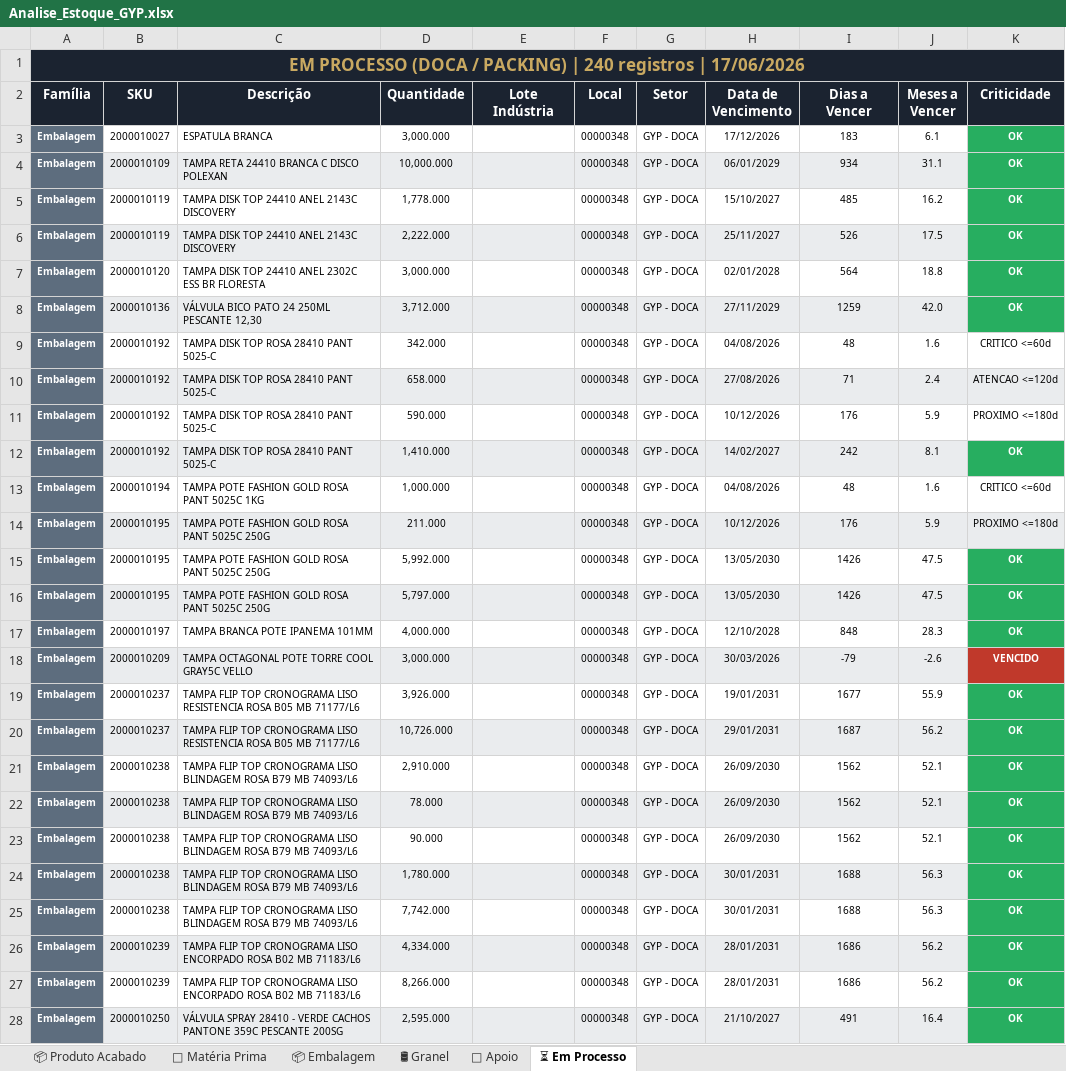
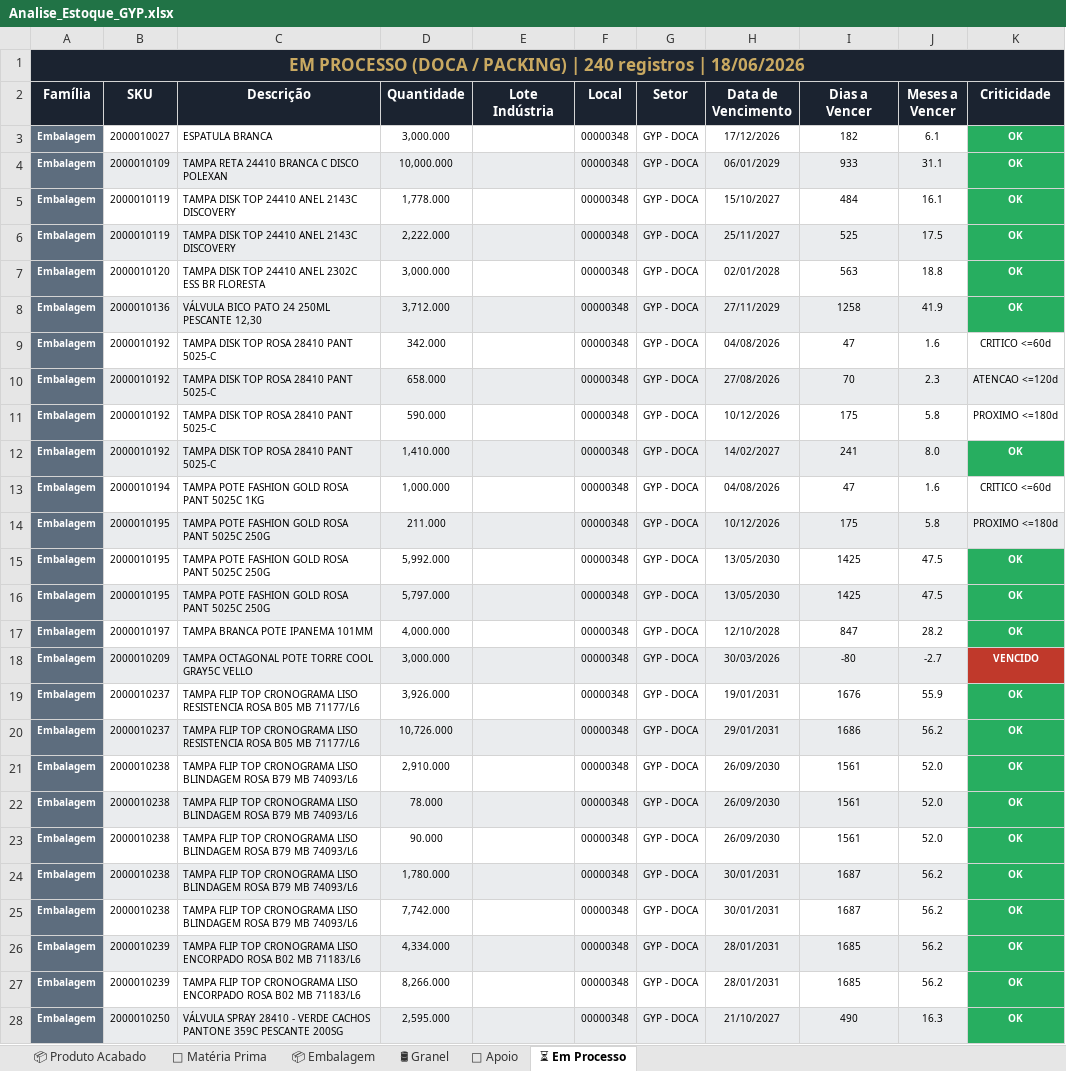
Before and after one commit to odair797/dashboard-estoque-gyp, an Excel workbook: output/Analise_Estoque_GYP.xlsx, sheet ⏳ Em Processo, drawn as a sheet; only a part is shown; values as stored, in another font and other column widths than the file's, no borders; the diff covers the shown part only; the diff names each change by its address in the sheet, - before the commit and + after, or states it on an @@ line.

```diff
--- a/output/Analise_Estoque_GYP.xlsx (sheet ⏳ Em Processo)
+++ b/output/Analise_Estoque_GYP.xlsx (sheet ⏳ Em Processo)
-A1 (Família): …registros | 17/06/2026
+A1 (Família): …registros | 18/06/2026
-I3 (Dias a Vencer): 183
+I3 (Dias a Vencer): 182
-I4 (Dias a Vencer): 934
+I4 (Dias a Vencer): 933
-I5 (Dias a Vencer): 485
+I5 (Dias a Vencer): 484
-J5 (Meses a Vencer): 16.2
+J5 (Meses a Vencer): 16.1
-I6 (Dias a Vencer): 526
+I6 (Dias a Vencer): 525
-I7 (Dias a Vencer): 564
+I7 (Dias a Vencer): 563
-I8 (Dias a Vencer): 1259
+I8 (Dias a Vencer): 1258
-J8 (Meses a Vencer): 42.0
+J8 (Meses a Vencer): 41.9
-I9 (Dias a Vencer): 48
+I9 (Dias a Vencer): 47
-I10 (Dias a Vencer): 71
+I10 (Dias a Vencer): 70
-J10 (Meses a Vencer): 2.4
+J10 (Meses a Vencer): 2.3
-I11 (Dias a Vencer): 176
+I11 (Dias a Vencer): 175
-J11 (Meses a Vencer): 5.9
+J11 (Meses a Vencer): 5.8
-I12 (Dias a Vencer): 242
+I12 (Dias a Vencer): 241
-J12 (Meses a Vencer): 8.1
+J12 (Meses a Vencer): 8.0
-I13 (Dias a Vencer): 48
+I13 (Dias a Vencer): 47
-I14 (Dias a Vencer): 176
+I14 (Dias a Vencer): 175
-J14 (Meses a Vencer): 5.9
+J14 (Meses a Vencer): 5.8
-I15:I16 (Dias a Vencer): 1426
+I15:I16 (Dias a Vencer): 1425
-I17 (Dias a Vencer): 848
+I17 (Dias a Vencer): 847
-J17 (Meses a Vencer): 28.3
+J17 (Meses a Vencer): 28.2
-I18 (Dias a Vencer): -79
+I18 (Dias a Vencer): -80
-J18 (Meses a Vencer): -2.6
+J18 (Meses a Vencer): -2.7
-I19 (Dias a Vencer): 1677
+I19 (Dias a Vencer): 1676
-I20 (Dias a Vencer): 1687
+I20 (Dias a Vencer): 1686
-I21:I23 (Dias a Vencer): 1562
+I21:I23 (Dias a Vencer): 1561
-J21:J23 (Meses a Vencer): 52.1
+J21:J23 (Meses a Vencer): 52.0
-I24:I25 (Dias a Vencer): 1688
+I24:I25 (Dias a Vencer): 1687
-J24:J25 (Meses a Vencer): 56.3
+J24:J25 (Meses a Vencer): 56.2
-I26:I27 (Dias a Vencer): 1686
+I26:I27 (Dias a Vencer): 1685
-I28 (Dias a Vencer): 491
+I28 (Dias a Vencer): 490
-J28 (Meses a Vencer): 16.4
+J28 (Meses a Vencer): 16.3
```
Also changed, not shown: 293 edited cells elsewhere in this sheet, sheet 📦 Embalagem, sheet 📦 Produto Acabado, sheet 🧪 Matéria Prima, sheet 🔧 Apoio, sheet 🛢 Granel, 2 other files.
